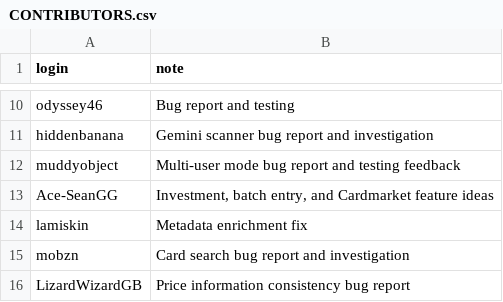
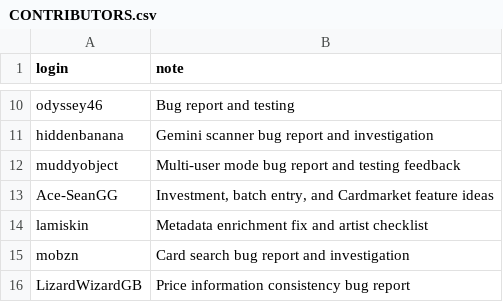
Before and after one commit to Git-Romer/pokecollector, a CSV file: CONTRIBUTORS.csv, drawn as a sheet; only a part is shown, gaps mark what is left out.

Commit message:
fix(artists): align exact matching and canonical valuation

```diff
--- a/CONTRIBUTORS.csv
+++ b/CONTRIBUTORS.csv
@@ -13,3 +13,3 @@ muddyobject,Multi-user mode bug report and testing feedback
 Ace-SeanGG,"Investment, batch entry, and Cardmarket feature ideas"
-lamiskin,Metadata enrichment fix
+lamiskin,Metadata enrichment fix and artist checklist
 mobzn,Card search bug report and investigation
```
Also changed, not shown: 12 other files.
